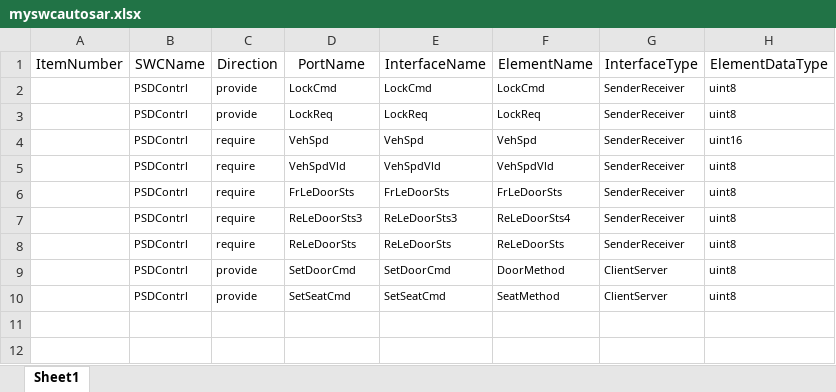
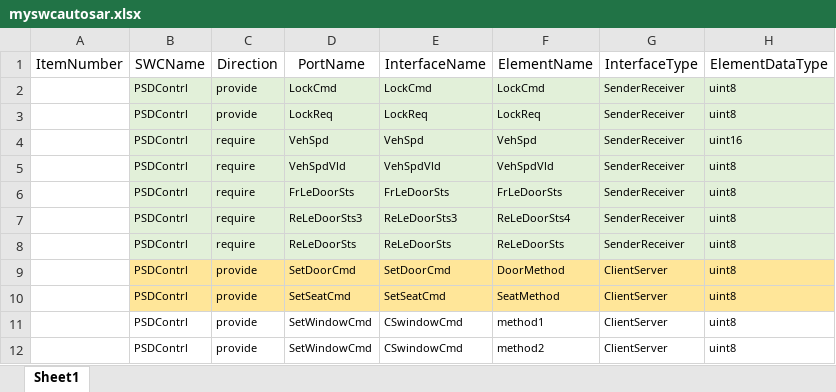
Before and after one commit to ZongL/SWC_Maker, an Excel workbook: myswcautosar.xlsx, sheet Sheet1, drawn as a sheet; values as stored, in another font and other column widths than the file's, no borders; charts and pictures not drawn; the diff names each change by its address in the sheet, - before the commit and + after, or states it on an @@ line.

Commit message:
feat: support multiple elements per ClientServer interface and add float32 data type
  - ClientServer接口支持多个element/operation，通过Excel不同行定义
  - 同一端口下多个operation自动分组，一次性创建带所有com_spec的端口
  - 每个operation独立生成对应的runnable和operation invoked event
  - interface_data结构改为elements列表，支持同接口多element存储
  - create_clientserver_port支持传入operation列表（兼容单个字符串）
  - create_constants跳过ClientServer接口，仅为SenderReceiver创建初始值
  - 新增float32平台基础类型（IEEE754编码）和实现数据类型

```diff
--- a/myswcautosar.xlsx (sheet Sheet1)
+++ b/myswcautosar.xlsx (sheet Sheet1)
-B2:H8 fill: none
+B2:H8 fill: #E2F0D9
-B9:H10 fill: none
+B9:H10 fill: #FFE699
+row 11:  | PSDContrl | provide | SetWindowCmd | CSwindowCmd | method1 | ClientServer | uint8
+row 12:  | PSDContrl | provide | SetWindowCmd | CSwindowCmd | method2 | ClientServer | uint8
```
Also changed, not shown: charts or pictures, 3 other files.
